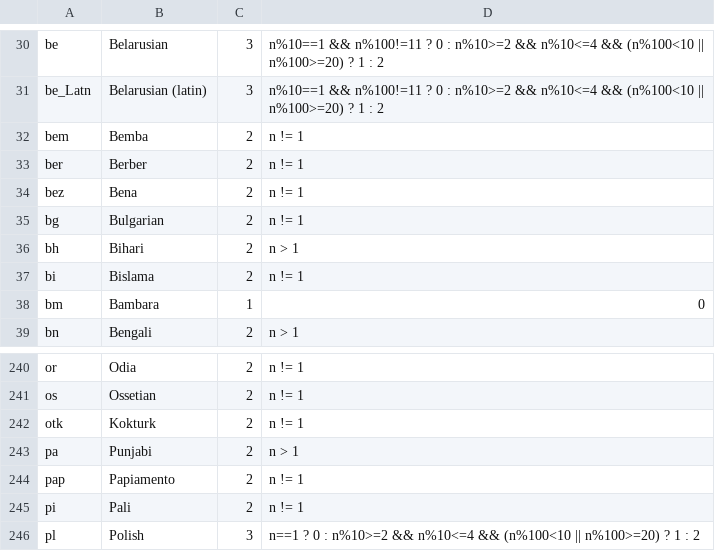
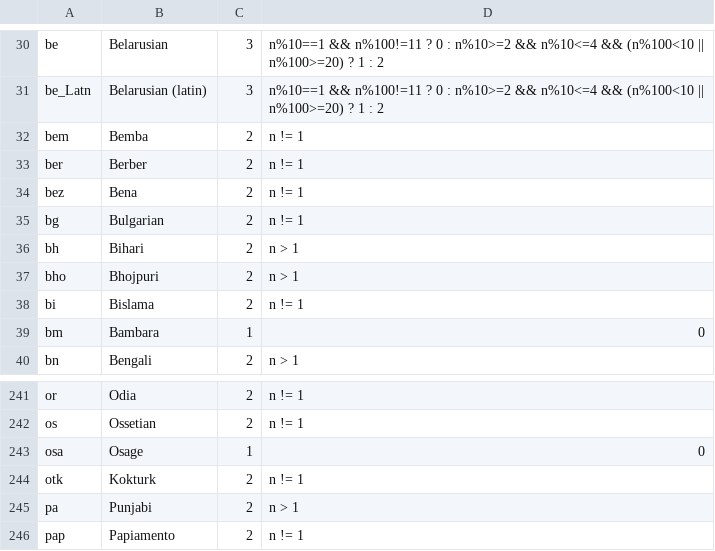
Before and after one commit to WeblateOrg/language-data, a CSV file: languages.csv, drawn as a sheet; only a part is shown, gaps mark what is left out; the shorter side is filled out with more unchanged rows; the diff names each change by its address in the sheet, - before the commit and + after, or states it on an @@ line.

Commit message:
Add new languages from CLDR
Signed-off-by: Michal Čihař <michal@cihar.com>

```diff
--- a/languages.csv
+++ b/languages.csv
+row 37: bho | Bhojpuri | 2 | n > 1
+row 243: osa | Osage | 1 | 0
```
